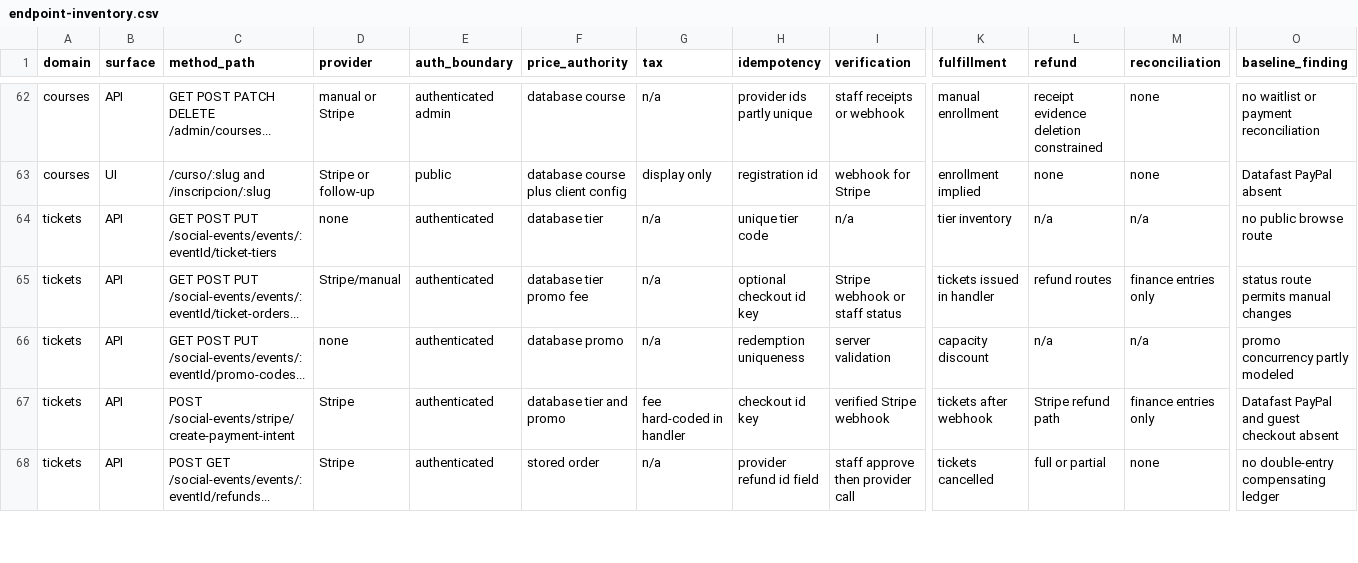
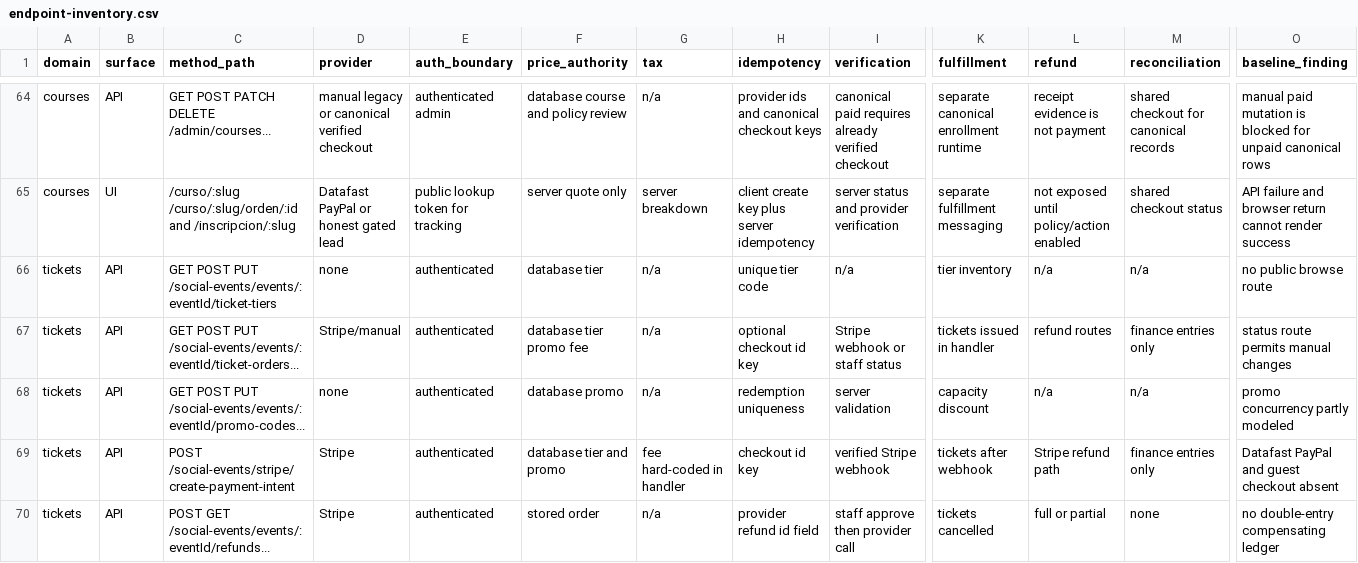
Before and after one commit to diegueins680/tdf-app, a CSV file: docs/revenue-platform/endpoint-inventory.csv, drawn as a sheet; only a part is shown, gaps mark what is left out; removed rows and columns are numbered as before the commit, all else as after; rows hold the shown columns only; the diff covers the shown part only; the diff names each change by its address in the sheet, - before the commit and + after, or states it on an @@ line.

```diff
--- a/docs/revenue-platform/endpoint-inventory.csv
+++ b/docs/revenue-platform/endpoint-inventory.csv
-D64 (provider): manual or Stripe
+D64 (provider): manual legacy or canonical verified checkout
-F64 (price_authority): database course
+F64 (price_authority): database course and policy review
-H64 (idempotency): provider ids partly unique
+H64 (idempotency): provider ids and canonical checkout keys
-I64 (verification): staff receipts or webhook
+I64 (verification): canonical paid requires already verified checkout
-K64 (fulfillment): manual enrollment
+K64 (fulfillment): separate canonical enrollment runtime
-L64 (refund): receipt evidence deletion constrained
+L64 (refund): receipt evidence is not payment
-M64 (reconciliation): none
+M64 (reconciliation): shared checkout for canonical records
-O64 (baseline_finding): no waitlist or payment reconciliation
+O64 (baseline_finding): manual paid mutation is blocked for unpaid canonical rows
-row 63: courses | UI | /curso/:slug and /inscripcion/:slug | Stripe or follow-up | public | database course plus client config | display only | registration id | webhook for Stripe | enrollment implied | none | none | Datafast PayPal absent
+row 65: courses | UI | /curso/:slug /curso/:slug/orden/:id and /inscripcion/:slug | Datafast PayPal or honest gated lead | public lookup token for tracking | server quote only | server breakdown | client create key plus server idempotency | server status and provider verification | separate fulfillment messaging | not exposed until policy/action enabled | shared checkout status | API failure and browser return cannot render success
```
Also changed, not shown: 3 added rows, 1 removed row and 22 edited cells elsewhere in this file, 22 other files.
